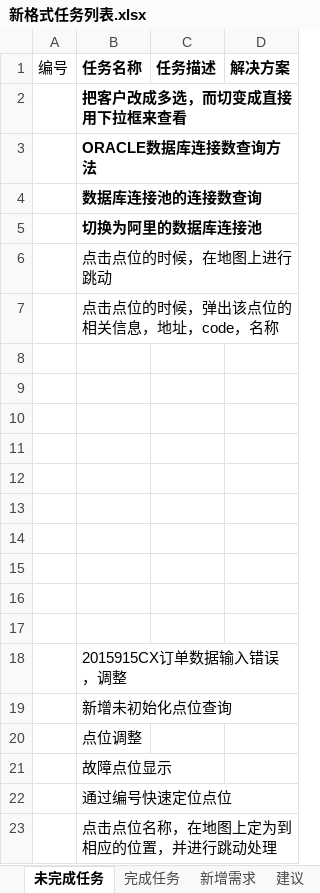
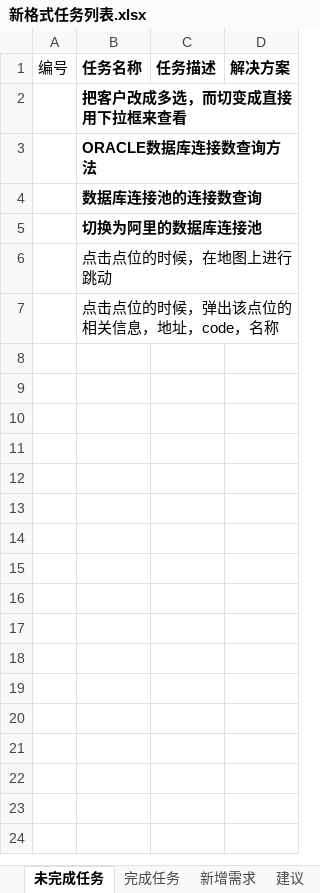
Before and after one commit to mawujun1234/leon1.0, an Excel workbook: ems/document/新格式任务列表.xlsx, sheet 未完成任务, drawn as a sheet; values as stored, in another font and other column widths than the file's, no borders; the diff names each change by its address in the sheet, - before the commit and + after, or states it on an @@ line.

Commit message:
111

```diff
--- a/ems/document/新格式任务列表.xlsx (sheet 未完成任务)
+++ b/ems/document/新格式任务列表.xlsx (sheet 未完成任务)
-row 8: (empty)
-row 9: (empty)
-row 10: (empty)
-row 11: (empty)
-row 12: (empty)
-row 13: (empty)
-row 14: (empty)
-row 15: (empty)
-row 16: (empty)
-row 17: (empty)
-row 18:  | 2015915CX订单数据输入错误，调整
-row 19:  | 新增未初始化点位查询
-row 20:  | 点位调整
-row 21:  | 故障点位显示
-row 22:  | 通过编号快速定位点位
-row 23:  | 点击点位名称，在地图上定为到相应的位置，并进行跳动处理
```
Also changed, not shown: sheet 完成任务.
